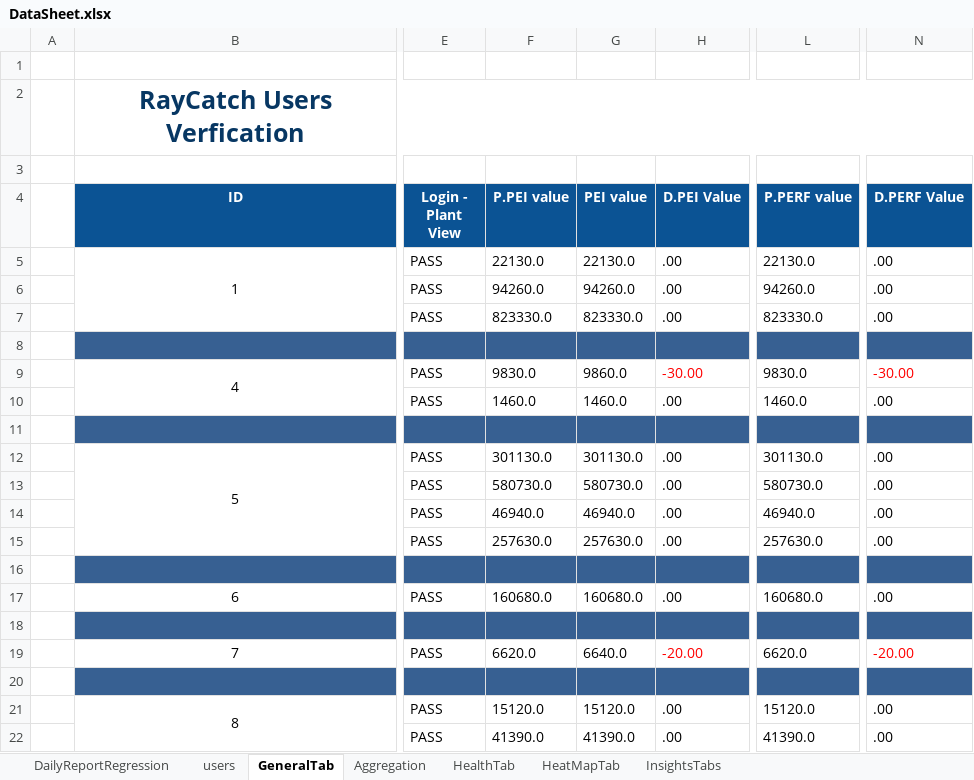
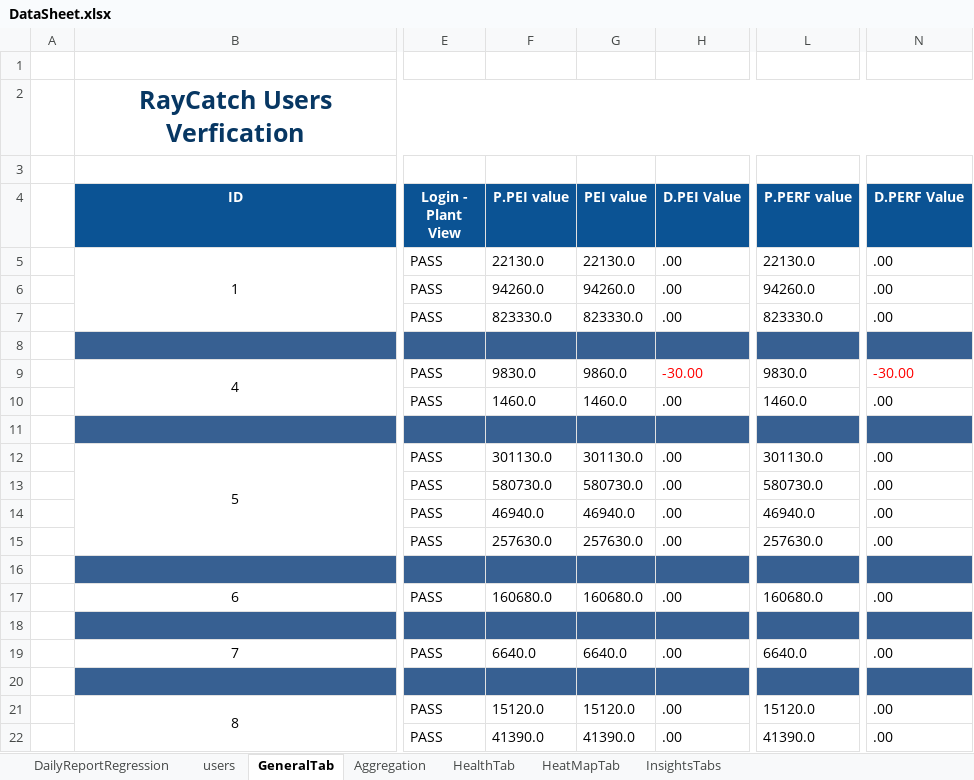
Before and after one commit to tariqalrob97/RayCatch, an Excel workbook: src/com/generic/config/DataSheet.xlsx, sheet GeneralTab, drawn as a sheet; only a part is shown, gaps mark what is left out; values as stored, in another font and other column widths than the file's, no borders; conditional formats not drawn; the diff names each change by its address in the sheet, - before the commit and + after, or states it on an @@ line.

```diff
--- a/src/com/generic/config/DataSheet.xlsx (sheet GeneralTab)
+++ b/src/com/generic/config/DataSheet.xlsx (sheet GeneralTab)
-F19 (P.PEI value): 6620.0
+F19 (P.PEI value): 6640.0
-H19 (D.PEI Value): -20.00
+H19 (D.PEI Value): .00
-H19 text colour: #FF0000
+H19 text colour: black
-L19 (P.PERF value): 6620.0
+L19 (P.PERF value): 6640.0
-N19 (D.PERF Value): -20.00
+N19 (D.PERF Value): .00
-N19 text colour: #FF0000
+N19 text colour: black
```
Also changed, not shown: 5 other files.
